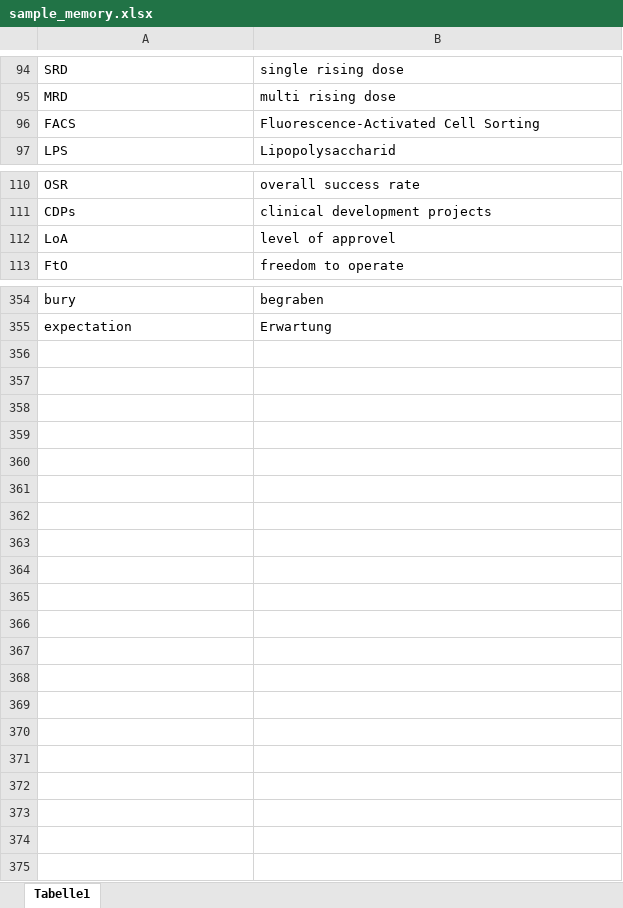
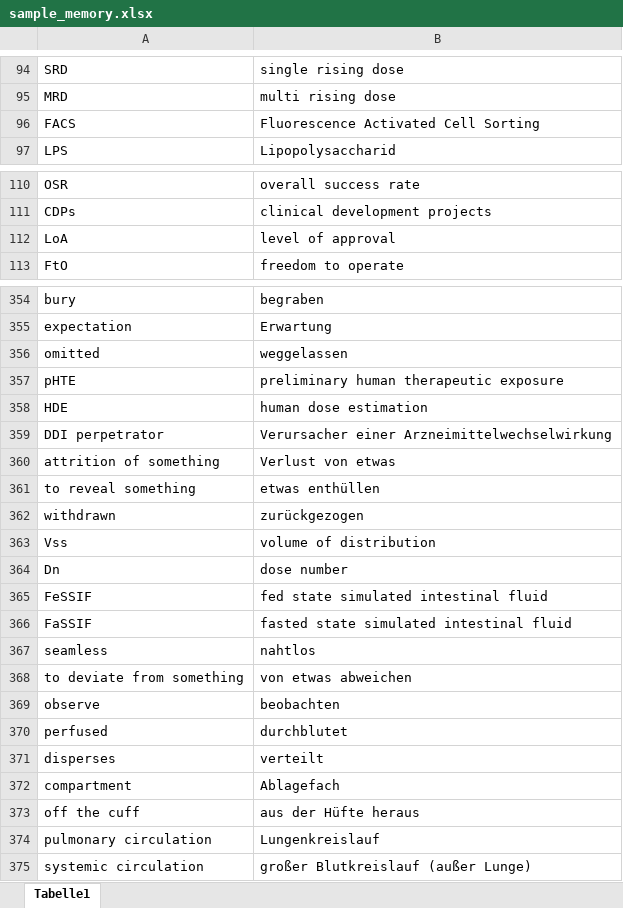
Before and after one commit to ABixenmann/Memorytraining, an Excel workbook: sample_memory.xlsx, sheet Tabelle1, drawn as a sheet; only a part is shown, gaps mark what is left out; values as stored, in another font and other column widths than the file's, no borders; the diff covers the shown part only; the diff names each change by its address in the sheet, - before the commit and + after, or states it on an @@ line.

Commit message:
Excel-Daten aktualisiert

```diff
--- a/sample_memory.xlsx (sheet Tabelle1)
+++ b/sample_memory.xlsx (sheet Tabelle1)
-B96: Fluorescence-Activated Cell Sorting
+B96: Fluorescence Activated Cell Sorting
-B112: level of approvel
+B112: level of approval
+row 356: omitted | weggelassen
+row 357: pHTE | preliminary human therapeutic exposure
+row 358: HDE | human dose estimation
+row 359: DDI perpetrator | Verursacher einer Arzneimittelwechselwirkung
+row 360: attrition of something | Verlust von etwas
+row 361: to reveal something | etwas enthüllen
+row 362: withdrawn | zurückgezogen
+row 363: Vss | volume of distribution
+row 364: Dn | dose number
+row 365: FeSSIF | fed state simulated intestinal fluid
+row 366: FaSSIF | fasted state simulated intestinal fluid
+row 367: seamless | nahtlos
+row 368: to deviate from something | von etwas abweichen
+row 369: observe | beobachten
+row 370: perfused | durchblutet
+row 371: disperses | verteilt
+row 372: compartment | Ablagefach
+row 373: off the cuff | aus der Hüfte heraus
+row 374: pulmonary circulation | Lungenkreislauf
+row 375: systemic circulation | großer Blutkreislauf (außer Lunge)
```
Also changed, not shown: 1 edited cell elsewhere in this sheet.
